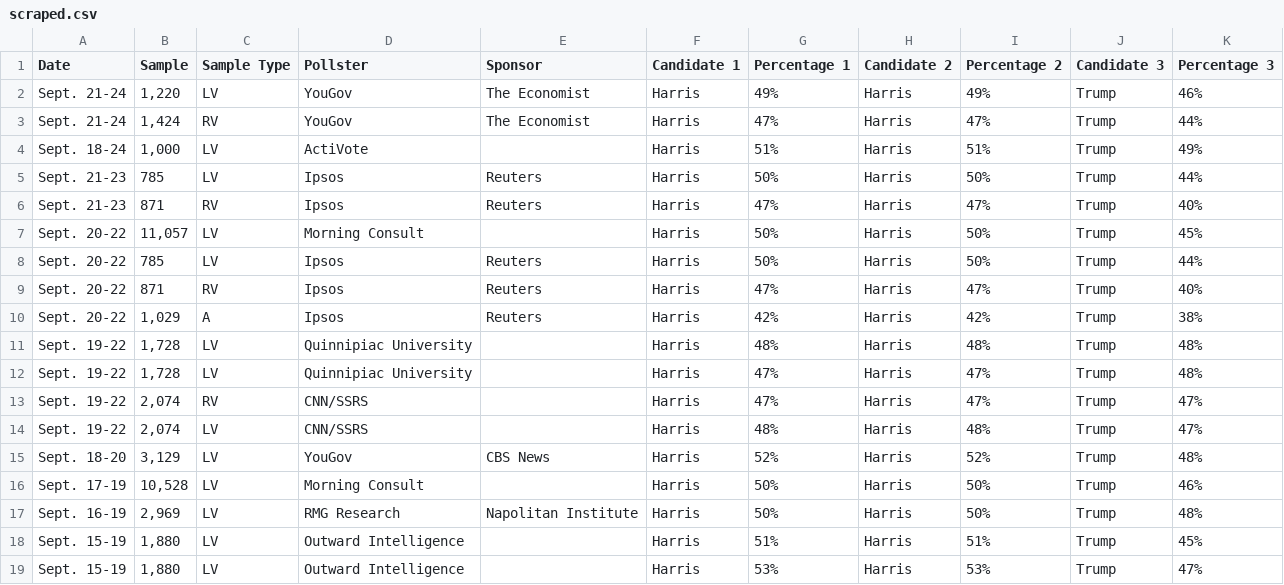
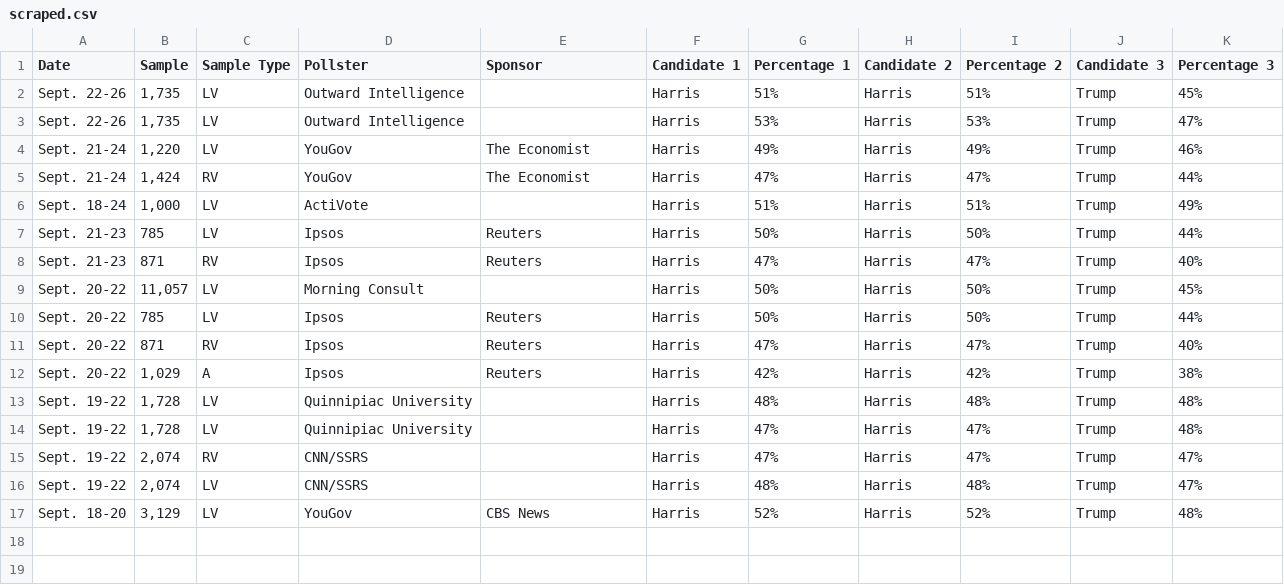
Before and after one commit to bi-cnc/USA_president_2024, a CSV file: scraped.csv, drawn as a sheet; removed rows and columns are numbered as before the commit, all else as after; the diff names each change by its address in the sheet, - before the commit and + after, or states it on an @@ line.

Commit message:
Update scraped.csv

```diff
--- a/scraped.csv
+++ b/scraped.csv
+row 2: Sept. 22-26 | 1,735 | LV | Outward Intelligence |  | Harris | 51% | Harris | 51% | Trump | 45%
+row 3: Sept. 22-26 | 1,735 | LV | Outward Intelligence |  | Harris | 53% | Harris | 53% | Trump | 47%
-row 16: Sept. 17-19 | 10,528 | LV | Morning Consult |  | Harris | 50% | Harris | 50% | Trump | 46%
-row 17: Sept. 16-19 | 2,969 | LV | RMG Research | Napolitan Institute | Harris | 50% | Harris | 50% | Trump | 48%
-row 18: Sept. 15-19 | 1,880 | LV | Outward Intelligence |  | Harris | 51% | Harris | 51% | Trump | 45%
-row 19: Sept. 15-19 | 1,880 | LV | Outward Intelligence |  | Harris | 53% | Harris | 53% | Trump | 47%
```
